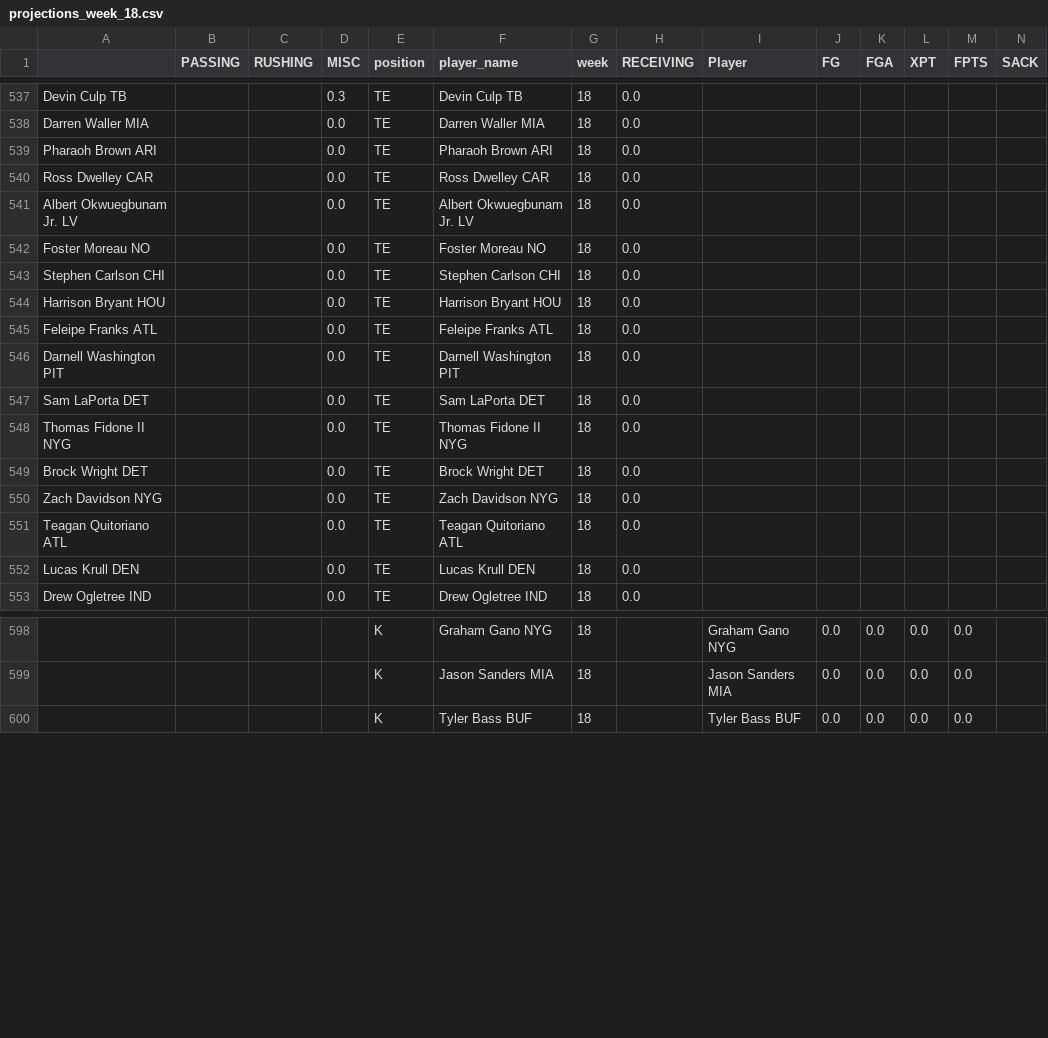
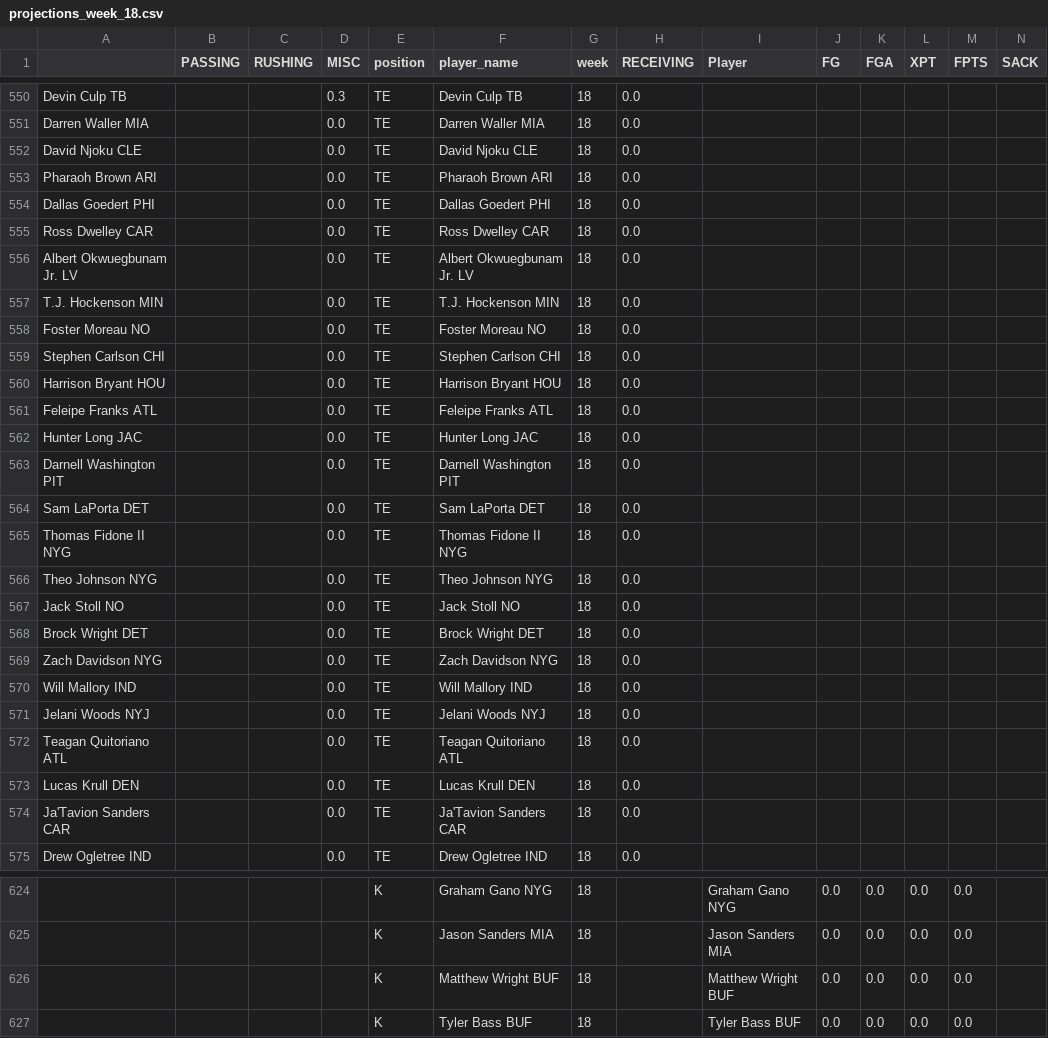
Before and after one commit to msrtliw2/fantasy-lineup-picker, a CSV file: data/projections_week_18.csv, drawn as a sheet; only a part is shown, gaps mark what is left out; rows hold the shown columns only; the diff covers the shown part only; the diff names each change by its address in the sheet, - before the commit and + after, or states it on an @@ line.

```diff
--- a/data/projections_week_18.csv
+++ b/data/projections_week_18.csv
+row 552: David Njoku CLE |  |  | 0.0 | TE | David Njoku CLE | 18 | 0.0
+row 554: Dallas Goedert PHI |  |  | 0.0 | TE | Dallas Goedert PHI | 18 | 0.0
+row 557: T.J. Hockenson MIN |  |  | 0.0 | TE | T.J. Hockenson MIN | 18 | 0.0
+row 562: Hunter Long JAC |  |  | 0.0 | TE | Hunter Long JAC | 18 | 0.0
+row 566: Theo Johnson NYG |  |  | 0.0 | TE | Theo Johnson NYG | 18 | 0.0
+row 567: Jack Stoll NO |  |  | 0.0 | TE | Jack Stoll NO | 18 | 0.0
+row 570: Will Mallory IND |  |  | 0.0 | TE | Will Mallory IND | 18 | 0.0
+row 571: Jelani Woods NYJ |  |  | 0.0 | TE | Jelani Woods NYJ | 18 | 0.0
+row 574: Ja'Tavion Sanders CAR |  |  | 0.0 | TE | Ja'Tavion Sanders CAR | 18 | 0.0
+row 626:  |  |  |  | K | Matthew Wright BUF | 18 |  | Matthew Wright BUF | 0.0 | 0.0 | 0.0 | 0.0
```
Also changed, not shown: 18 added rows, 1 removed row, 3 moved rows and 4 edited cells elsewhere in this file, data/projections_week_11.csv, data/projections_week_13.csv, 15 other files.
